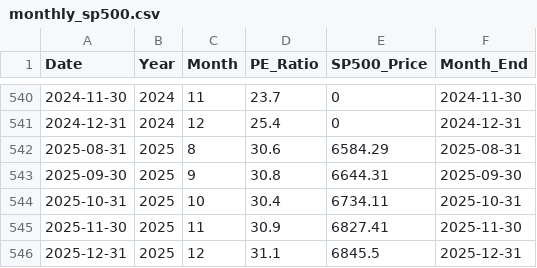
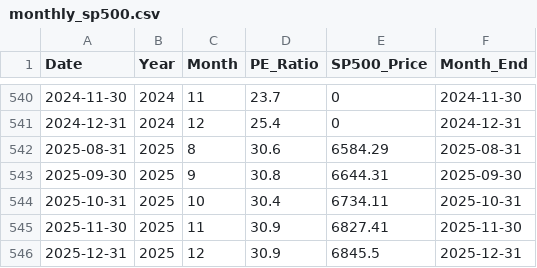
Before and after one commit to SC-SoftwareHS/market-cycle-tracker, a CSV file: data/monthly_sp500.csv, drawn as a sheet; only a part is shown, gaps mark what is left out.

```diff
--- a/data/monthly_sp500.csv
+++ b/data/monthly_sp500.csv
@@ -545,2 +545,2 @@ Date,Year,Month,PE_Ratio,SP500_Price,Month_End
 2025-11-30,2025,11,30.9,6827.41,2025-11-30
-2025-12-31,2025,12,31.1,6845.5,2025-12-31
+2025-12-31,2025,12,30.9,6845.5,2025-12-31
```
Also changed, not shown: data/weekly_sp500_2025.csv, 3 other files.
